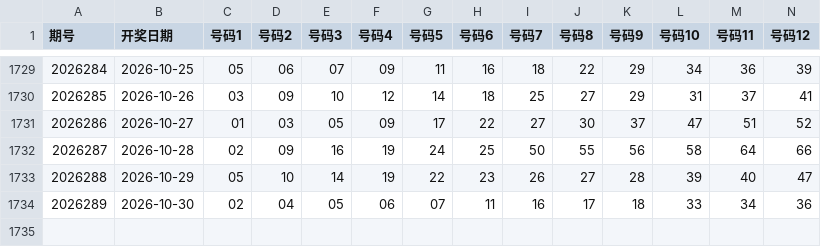
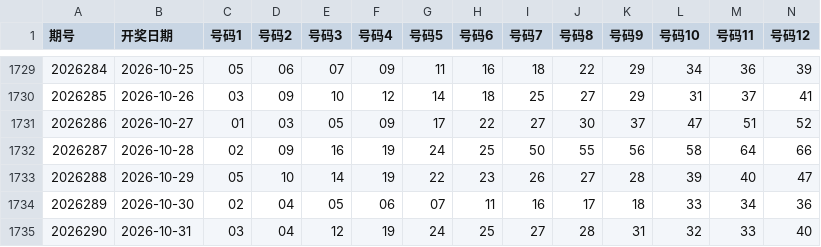
Before and after one commit to shuoquanli-source/lottery-helper-, a CSV file: data/kl8.csv, drawn as a sheet; only a part is shown, gaps mark what is left out; rows hold the shown columns only; the diff names each change by its address in the sheet, - before the commit and + after, or states it on an @@ line.

```diff
--- a/data/kl8.csv
+++ b/data/kl8.csv
+row 1735: 2026290 | 2026-10-31 | 03 | 04 | 12 | 19 | 24 | 25 | 27 | 28 | 31 | 32 | 33 | 40
```
Also changed, not shown: data/dlt.csv.
